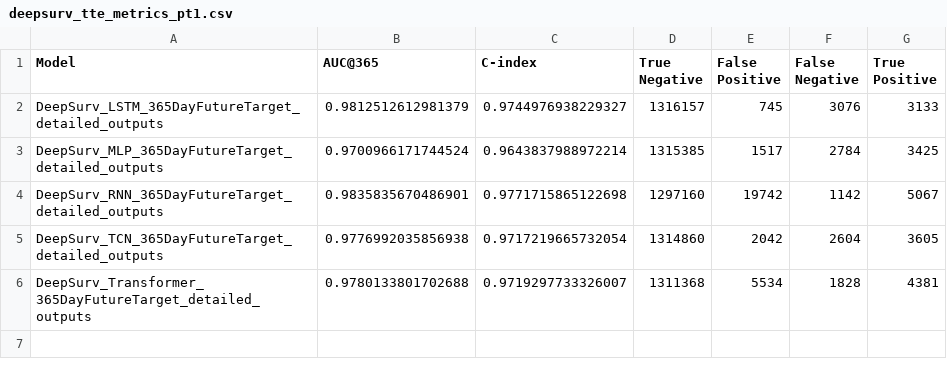
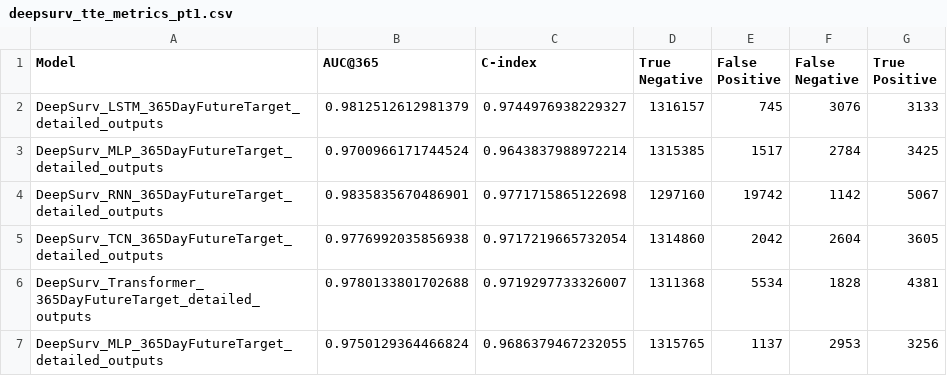
Before and after one commit to LauraDiao/CKD-modeling, a CSV file: ld_scripts/results_files_v2/ckd_surv_event_full/deepsurv_tte_metrics_pt1.csv, drawn as a sheet.

```diff
--- a/ld_scripts/results_files_v2/ckd_surv_event_full/deepsurv_tte_metrics_pt1.csv
+++ b/ld_scripts/results_files_v2/ckd_surv_event_full/deepsurv_tte_metrics_pt1.csv
@@ -6 +6,2 @@ DeepSurv_TCN_365DayFutureTarget_detailed_outputs,0.9776992035856938,0.9717219665
 DeepSurv_Transformer_365DayFutureTarget_detailed_outputs,0.9780133801702688,0.9719297733326007,1311368,5534,1828,4381
+DeepSurv_MLP_365DayFutureTarget_detailed_outputs,0.9750129364466824,0.9686379467232055,1315765,1137,2953,3256
```
Also changed, not shown: ld_scripts/results_files_v2/ckd_eskd_clf_event_full/classification_metrics.csv, ld_scripts/results_files_v2/ckd_eskd_clf_patient_full/classification_metrics.csv, 20 other files.
